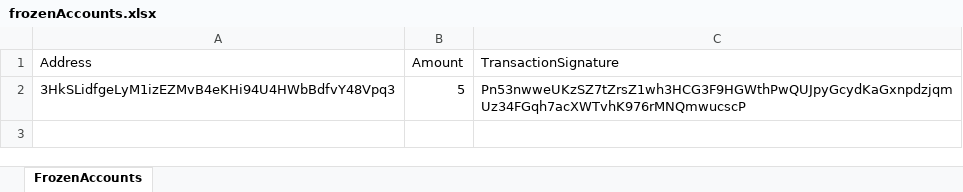
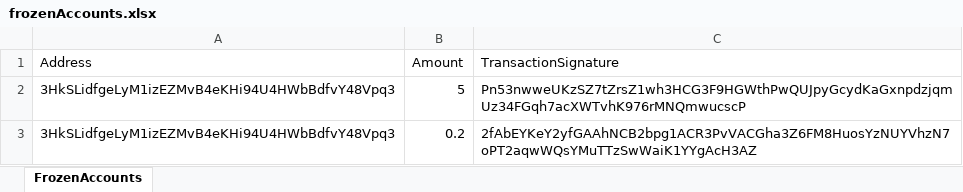
Before and after one commit to 127001sudais/alex-script, an Excel workbook: src/models/frozenAccounts.xlsx, sheet FrozenAccounts, drawn as a sheet; values as stored, in another font and other column widths than the file's, no borders; the diff names each change by its address in the sheet, - before the commit and + after, or states it on an @@ line.

Commit message:
integrated freezeaccount and excelmanager with main function

```diff
--- a/src/models/frozenAccounts.xlsx (sheet FrozenAccounts)
+++ b/src/models/frozenAccounts.xlsx (sheet FrozenAccounts)
+row 3: 3HkSLidfgeLyM1izEZMvB4eKHi94U4HWbBdfvY48Vpq3 | 0.2 | 2fAbEYKeY2yfGAAhNCB2bpg1ACR3PvVACGha3Z6FM8HuosYzNUYVhzN7oPT2aqwWQsYMuTTzSwWaiK1YYgAcH3AZ
```
Also changed, not shown: 1 other file.
